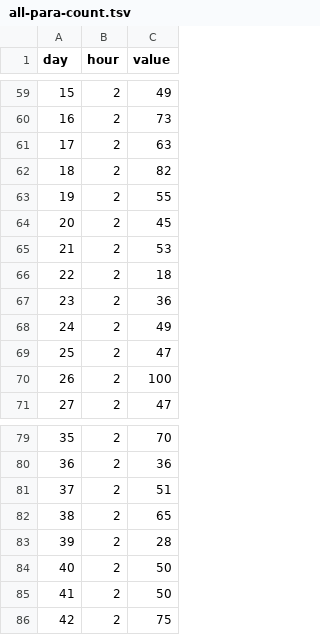
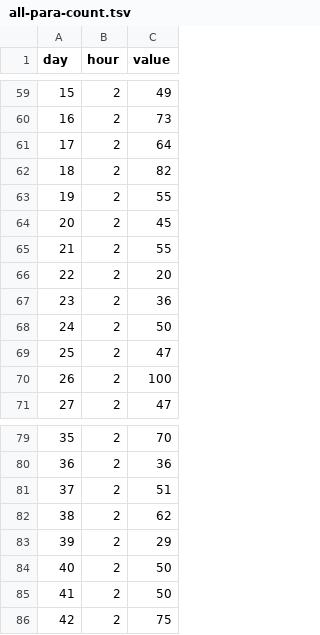
Before and after one commit to zzcoolj/rosetta, a TSV file: translation-dashboard/data/para-count-heatmap/all-para-count.tsv, drawn as a sheet; only a part is shown, gaps mark what is left out.

```diff
--- a/translation-dashboard/data/para-count-heatmap/all-para-count.tsv
+++ b/translation-dashboard/data/para-count-heatmap/all-para-count.tsv
@@ -60,3 +60,3 @@ day	hour	value
 16	2	73	
-17	2	63	
+17	2	64	
 18	2	82	
@@ -64,6 +64,6 @@ day	hour	value
 20	2	45	
-21	2	53	
-22	2	18	
+21	2	55	
+22	2	20	
 23	2	36	
-24	2	49	
+24	2	50	
 25	2	47	
@@ -81,4 +81,4 @@ day	hour	value
 37	2	51	
-38	2	65	
-39	2	28	
+38	2	62	
+39	2	29	
 40	2	50	
```
Also changed, not shown: translation-dashboard/data/para-count-heatmap/en-ba-count.tsv, 3 other files.
